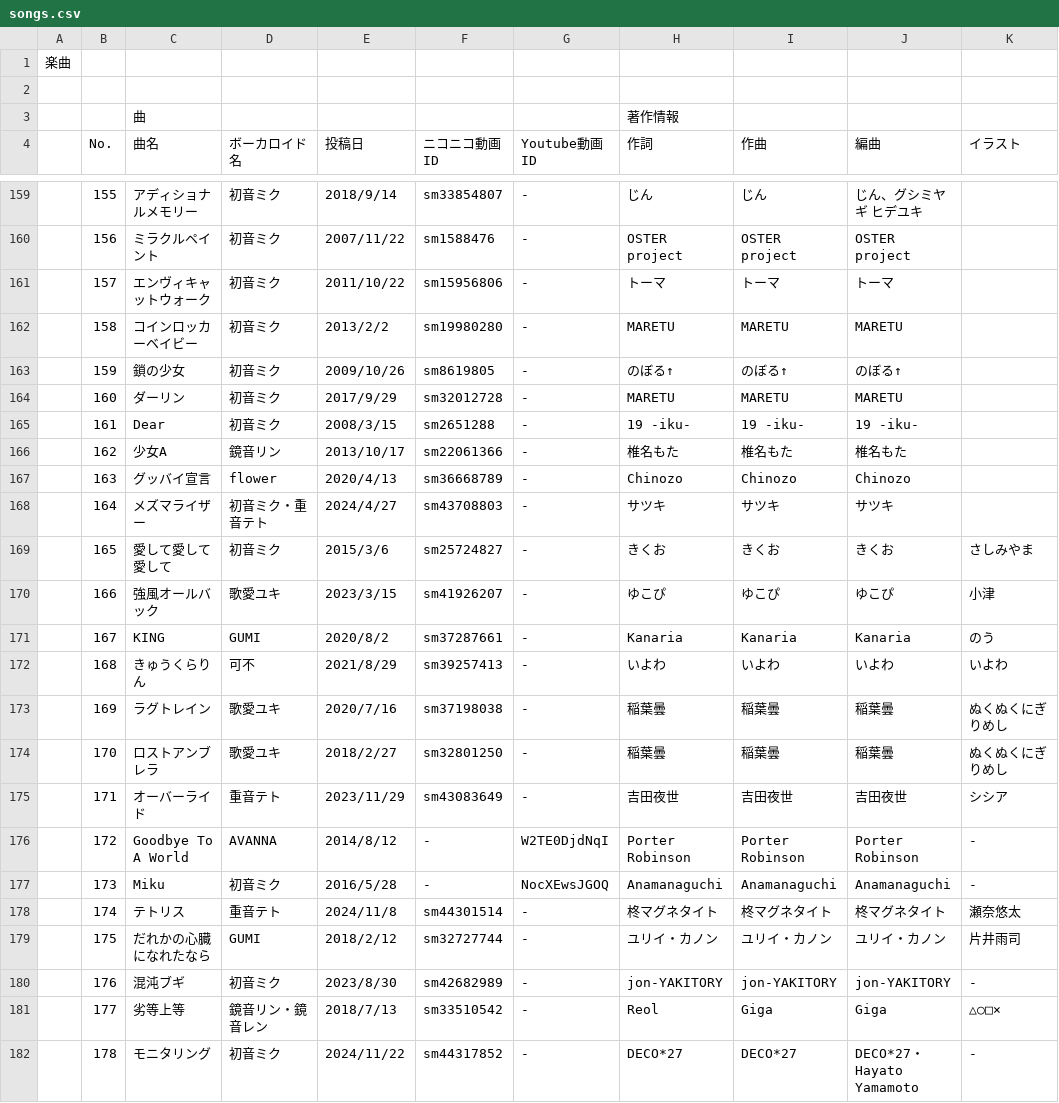
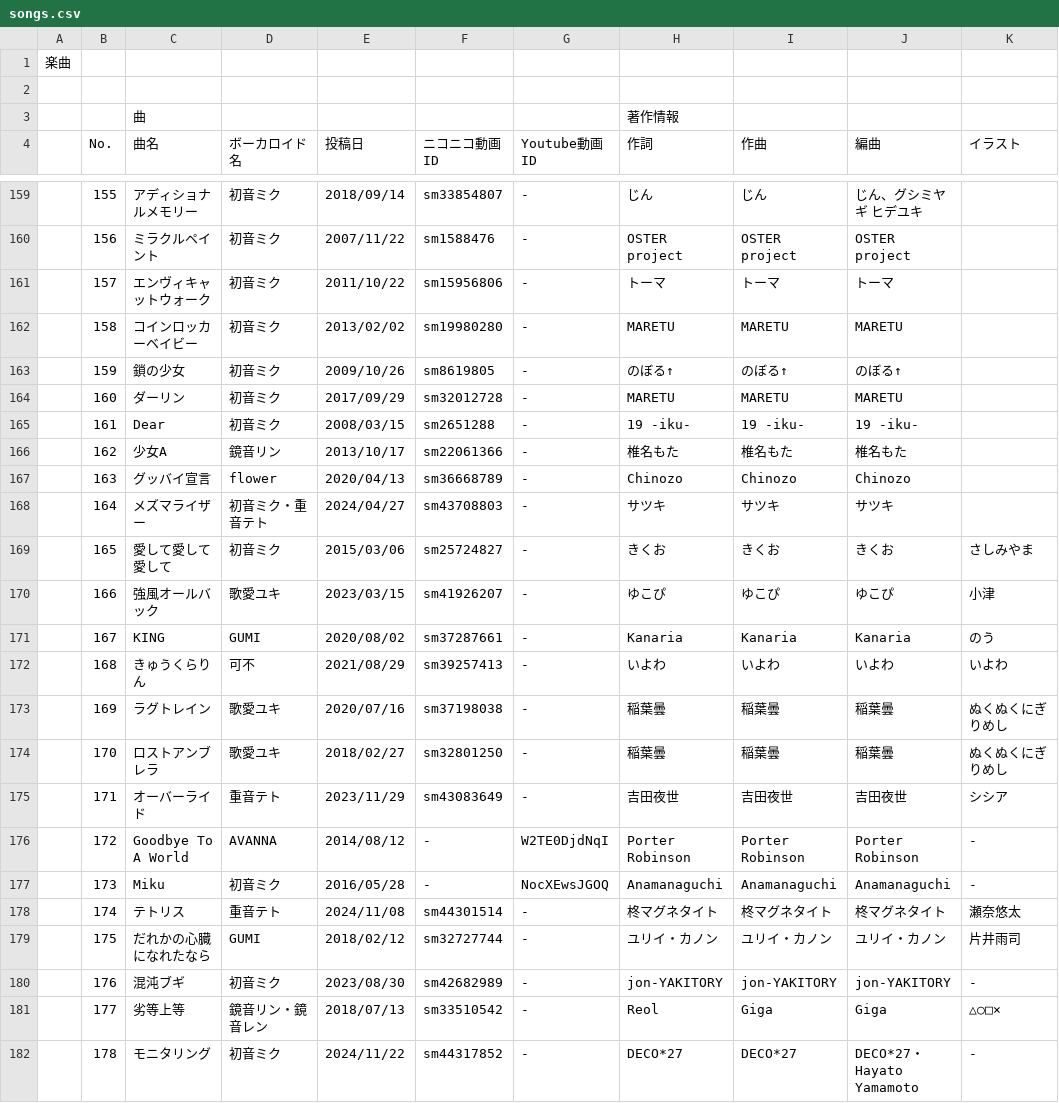
Before and after one commit to MellowZtmy/miku-anniversary, a CSV file: datas/songs.csv, drawn as a sheet; only a part is shown, gaps mark what is left out; the diff covers the shown part only; the diff names each change by its address in the sheet, - before the commit and + after, or states it on an @@ line.

```diff
--- a/datas/songs.csv
+++ b/datas/songs.csv
-E159 (投稿日): 2018/9/14
+E159 (投稿日): 2018/09/14
-E162 (投稿日): 2013/2/2
+E162 (投稿日): 2013/02/02
-E164 (投稿日): 2017/9/29
+E164 (投稿日): 2017/09/29
-E165 (投稿日): 2008/3/15
+E165 (投稿日): 2008/03/15
-E167 (投稿日): 2020/4/13
+E167 (投稿日): 2020/04/13
-E168 (投稿日): 2024/4/27
+E168 (投稿日): 2024/04/27
-E169 (投稿日): 2015/3/6
+E169 (投稿日): 2015/03/06
-E170 (投稿日): 2023/3/15
+E170 (投稿日): 2023/03/15
-E171 (投稿日): 2020/8/2
+E171 (投稿日): 2020/08/02
-E172 (投稿日): 2021/8/29
+E172 (投稿日): 2021/08/29
-E173 (投稿日): 2020/7/16
+E173 (投稿日): 2020/07/16
-E174 (投稿日): 2018/2/27
+E174 (投稿日): 2018/02/27
-E176 (投稿日): 2014/8/12
+E176 (投稿日): 2014/08/12
-E177 (投稿日): 2016/5/28
+E177 (投稿日): 2016/05/28
-E178 (投稿日): 2024/11/8
+E178 (投稿日): 2024/11/08
-E179 (投稿日): 2018/2/12
+E179 (投稿日): 2018/02/12
-E180 (投稿日): 2023/8/30
+E180 (投稿日): 2023/08/30
-E181 (投稿日): 2018/7/13
+E181 (投稿日): 2018/07/13
```
Also changed, not shown: 65 edited cells elsewhere in this file.
